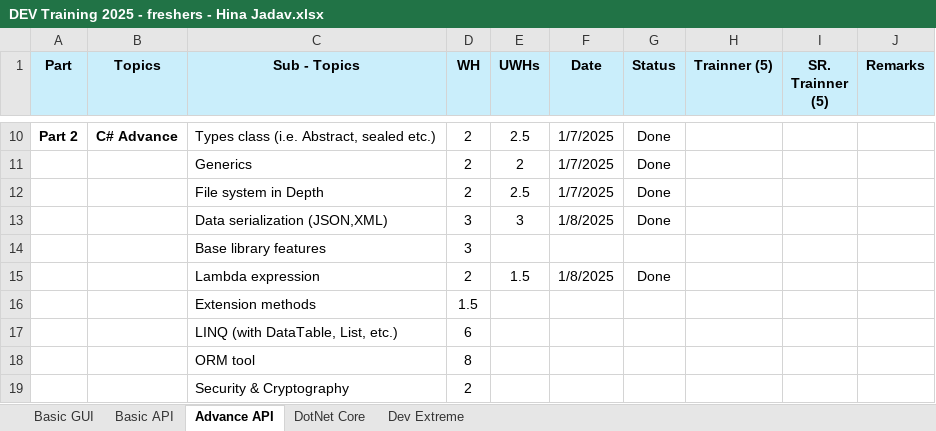
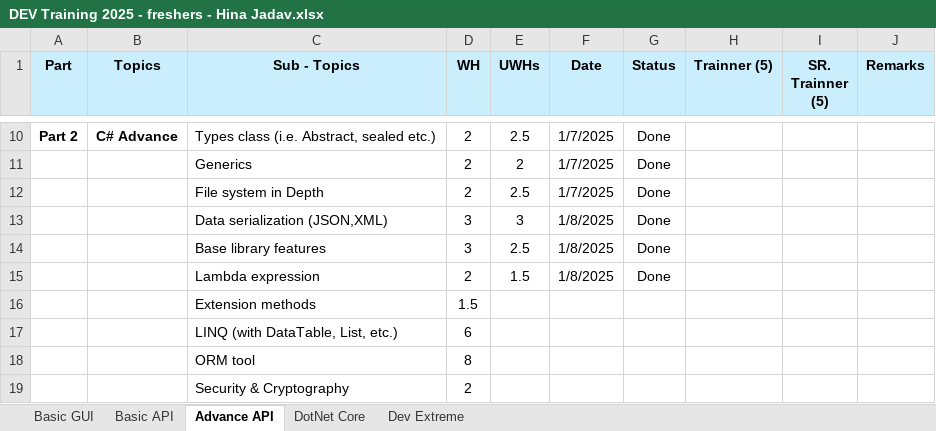
Before and after one commit to HinaJadav/RKIT_Internship_work, an Excel workbook: DEV Training 2025 - freshers - Hina Jadav.xlsx, sheet Advance API, drawn as a sheet; only a part is shown, gaps mark what is left out; values as stored, in another font and other column widths than the file's, no borders; the diff names each change by its address in the sheet, - before the commit and + after, or states it on an @@ line.

```diff
--- a/DEV Training 2025 - freshers - Hina Jadav.xlsx (sheet Advance API)
+++ b/DEV Training 2025 - freshers - Hina Jadav.xlsx (sheet Advance API)
-E14 (UWHs): (empty)
+E14 (UWHs): 2.5
-F14 (Date): (empty)
+F14 (Date): 1/8/2025
-G14 (Status): (empty)
+G14 (Status): Done
```
Also changed, not shown: DailyWorkReport.xlsx, 18 other files.
